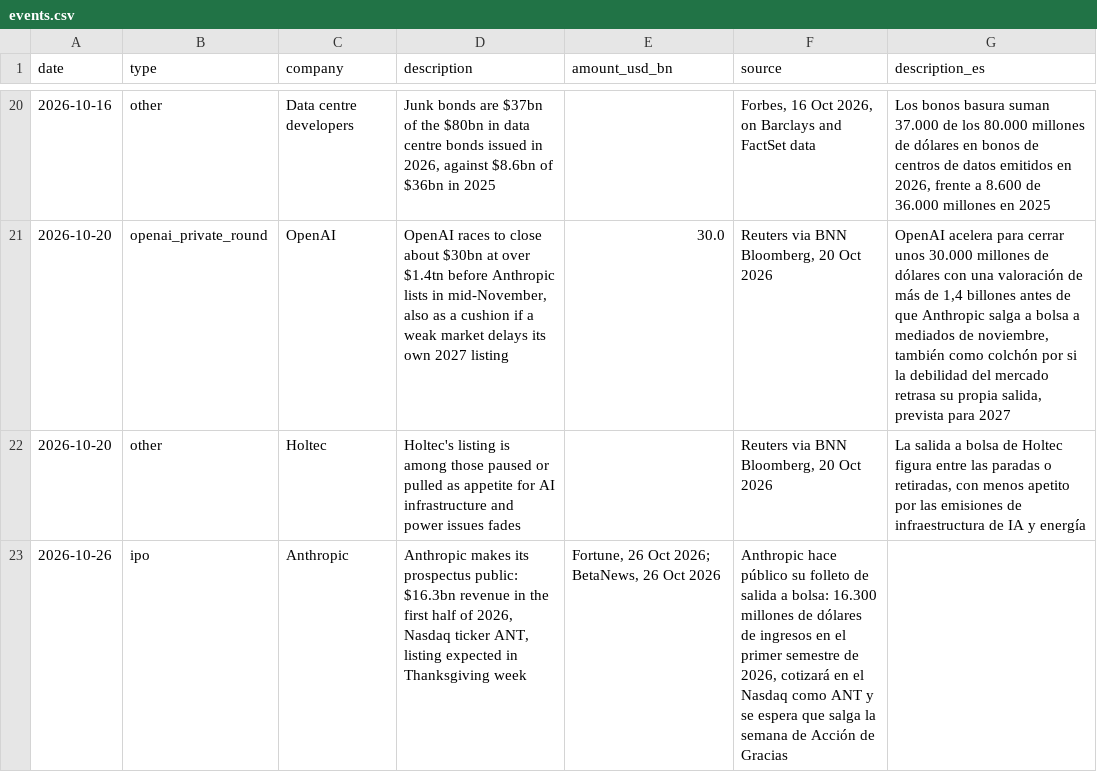
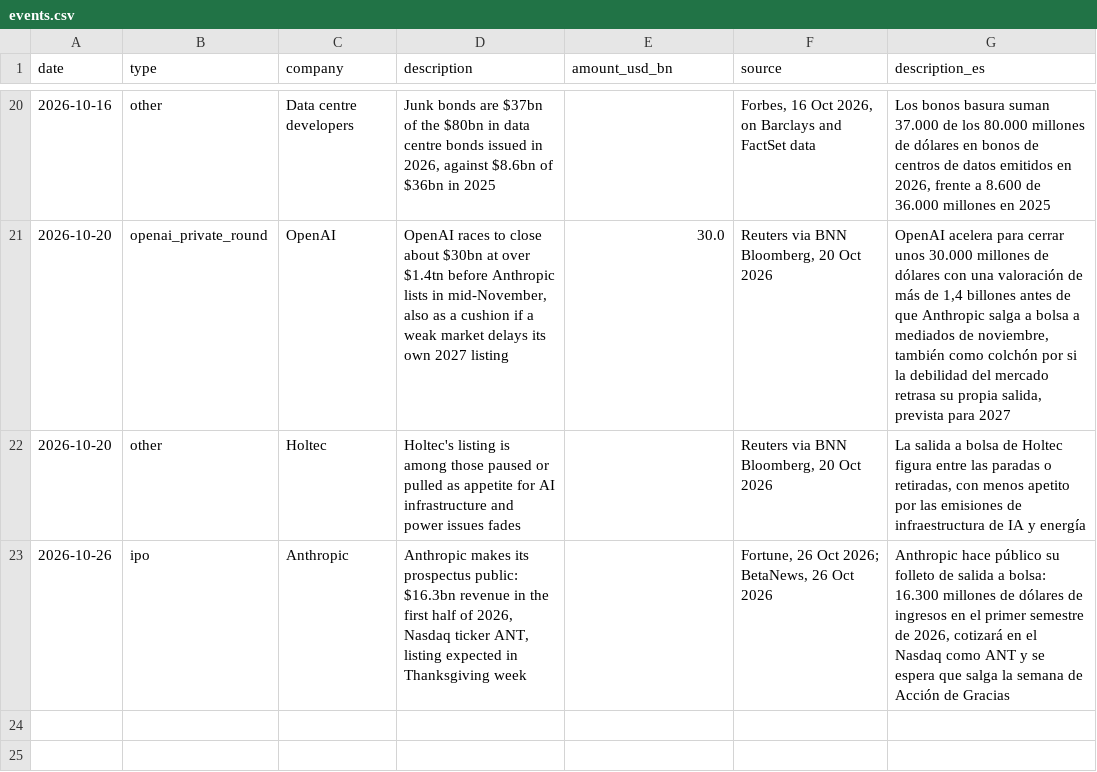
Before and after one commit to Acedoo/chips-and-risk, a CSV file: events.csv, drawn as a sheet; only a part is shown, gaps mark what is left out.

```diff
--- a/events.csv
+++ b/events.csv
@@ -22,2 +22,2 @@ date,type,company,description,amount_usd_bn,source,description_es
 2026-10-20,other,Holtec,Holtec's listing is among those paused or pulled as appetite for AI infrastructure and power issues fades,,"Reuters via BNN Bloomberg, 20 Oct 2026","La salida a bolsa de Holtec figura entre las paradas o retiradas, con menos apetito por las emisiones de infraestructura de IA y energía"
-2026-10-26,ipo,Anthropic,"Anthropic makes its prospectus public: $16.3bn revenue in the first half of 2026, Nasdaq ticker ANT, listing expected in Thanksgiving week","Fortune, 26 Oct 2026; BetaNews, 26 Oct 2026","Anthropic hace público su folleto de salida a bolsa: 16.300 millones de dólares de ingresos en el primer semestre de 2026, cotizará en el Nasdaq como ANT y se espera que salga la semana de Acción de Gracias"
+2026-10-26,ipo,Anthropic,"Anthropic makes its prospectus public: $16.3bn revenue in the first half of 2026, Nasdaq ticker ANT, listing expected in Thanksgiving week",,"Fortune, 26 Oct 2026; BetaNews, 26 Oct 2026","Anthropic hace público su folleto de salida a bolsa: 16.300 millones de dólares de ingresos en el primer semestre de 2026, cotizará en el Nasdaq como ANT y se espera que salga la semana de Acción de Gracias"
```
